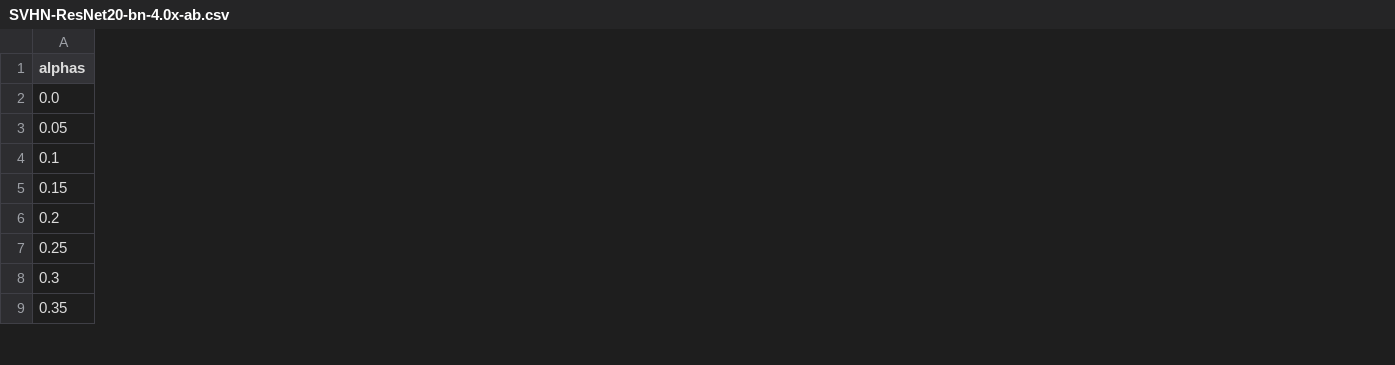
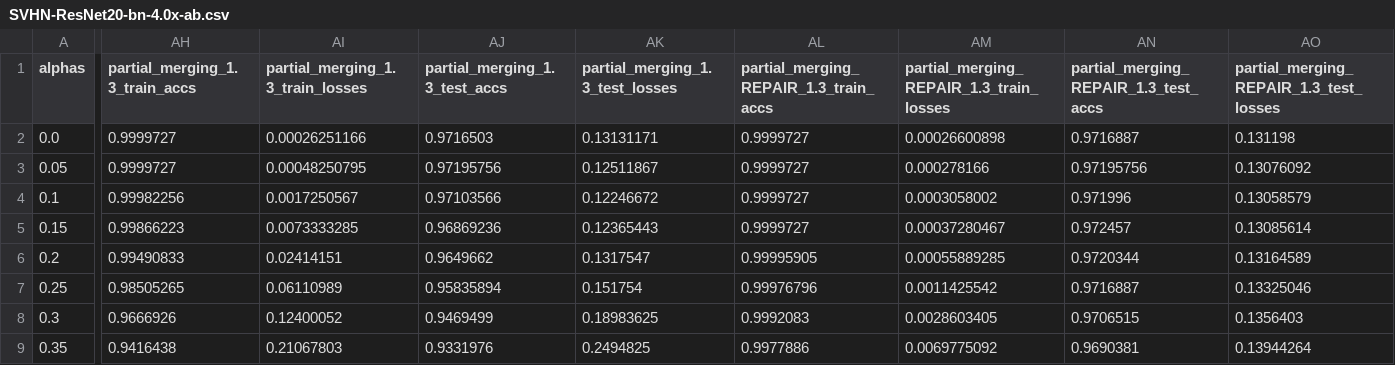
Before and after one commit to epistoteles/partial-model-merging, a CSV file: evaluations/two_models/SVHN-ResNet20-bn-4.0x-ab.csv, drawn as a sheet; only a part is shown, gaps mark what is left out; the diff names each change by its address in the sheet, - before the commit and + after, or states it on an @@ line.

```diff
--- a/evaluations/two_models/SVHN-ResNet20-bn-4.0x-ab.csv
+++ b/evaluations/two_models/SVHN-ResNet20-bn-4.0x-ab.csv
+column AH (partial_merging_1.3_train_accs), rows 2-9: 0.9999727 | 0.9999727 | 0.99982256 | 0.99866223 | 0.99490833 | 0.98505265 | 0.9666926 | 0.9416438
+column AI (partial_merging_1.3_train_losses), rows 2-9: 0.00026251166 | 0.00048250795 | 0.0017250567 | 0.0073333285 | 0.02414151 | 0.06110989 | 0.12400052 | 0.21067803
+column AJ (partial_merging_1.3_test_accs), rows 2-9: 0.9716503 | 0.97195756 | 0.97103566 | 0.96869236 | 0.9649662 | 0.95835894 | 0.9469499 | 0.9331976
+column AK (partial_merging_1.3_test_losses), rows 2-9: 0.13131171 | 0.12511867 | 0.12246672 | 0.12365443 | 0.1317547 | 0.151754 | 0.18983625 | 0.2494825
+column AL, rows 1-9: partial_merging_REPAIR_1.3_train_accs | 0.9999727 | 0.9999727 | 0.9999727 | 0.9999727 | 0.99995905 | 0.99976796 | 0.9992083 | 0.9977886
+column AM, rows 1-9: partial_merging_REPAIR_1.3_train_losses | 0.00026600898 | 0.000278166 | 0.0003058002 | 0.00037280467 | 0.00055889285 | 0.0011425542 | 0.0028603405 | 0.0069775092
+column AN, rows 1-9: partial_merging_REPAIR_1.3_test_accs | 0.9716887 | 0.97195756 | 0.971996 | 0.972457 | 0.9720344 | 0.9716887 | 0.9706515 | 0.9690381
+column AO, rows 1-9: partial_merging_REPAIR_1.3_test_losses | 0.131198 | 0.13076092 | 0.13058579 | 0.13085614 | 0.13164589 | 0.13325046 | 0.1356403 | 0.13944264
```
Also changed, not shown: 2 other files.
